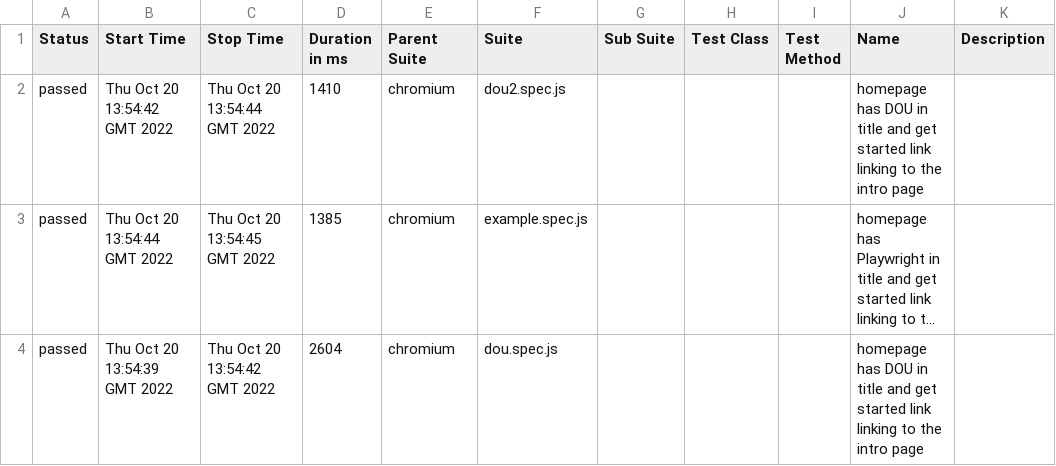
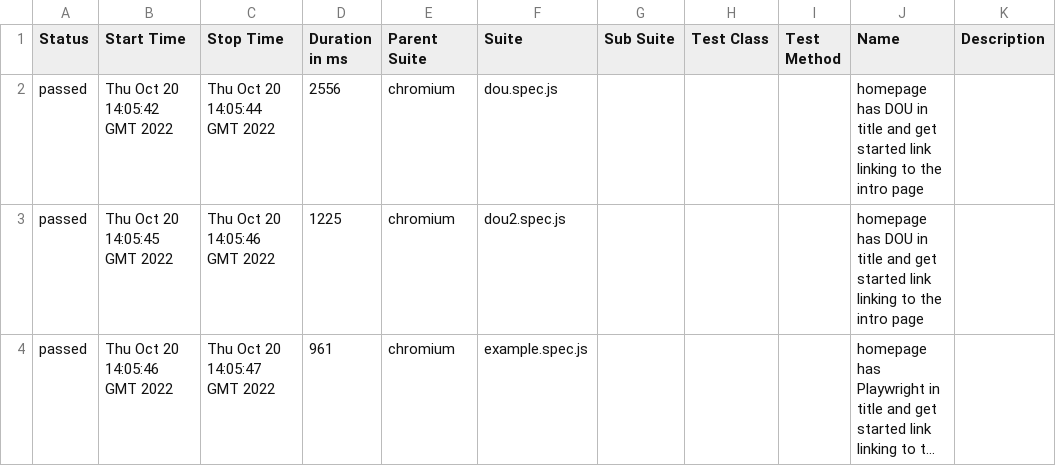
Before and after one commit to yuriandroschuk/qwe, a CSV file: 1/data/suites.csv, drawn as a sheet; long unchanged cells end in …; removed rows and columns are numbered as before the commit, all else as after; the diff names each change by its address in the sheet, - before the commit and + after, or states it on an @@ line.

```diff
--- a/1/data/suites.csv
+++ b/1/data/suites.csv
+row 2: passed | Thu Oct 20 14:05:42 GMT 2022 | Thu Oct 20 14:05:44 GMT 2022 | 2556 | chromium | dou.spec.js |  |  |  | homepage has DOU in title and get started link linking to the intro page
-B3 (Start Time): Thu Oct 20 13:54:42 GMT 2022
+B3 (Start Time): Thu Oct 20 14:05:45 GMT 2022
-C3 (Stop Time): Thu Oct 20 13:54:44 GMT 2022
+C3 (Stop Time): Thu Oct 20 14:05:46 GMT 2022
-D3 (Duration in ms): 1410
+D3 (Duration in ms): 1225
-B4 (Start Time): Thu Oct 20 13:54:44 GMT 2022
+B4 (Start Time): Thu Oct 20 14:05:46 GMT 2022
-C4 (Stop Time): Thu Oct 20 13:54:45 GMT 2022
+C4 (Stop Time): Thu Oct 20 14:05:47 GMT 2022
-D4 (Duration in ms): 1385
+D4 (Duration in ms): 961
-row 4: passed | Thu Oct 20 13:54:39 GMT 2022 | Thu Oct 20 13:54:42 GMT 2022 | 2604 | chromium | dou.spec.js |  |  |  | homepage has DOU in title and get started link linking to the intro page
```
Also changed, not shown: 48 other files.
